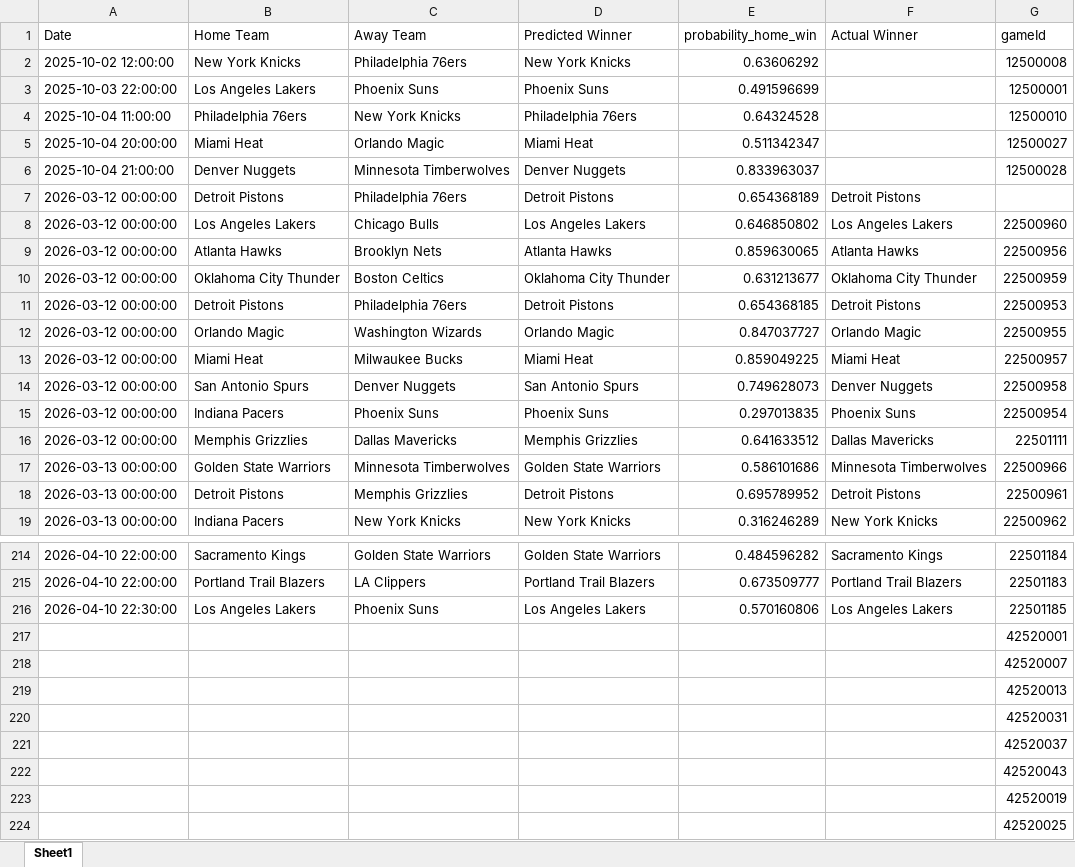
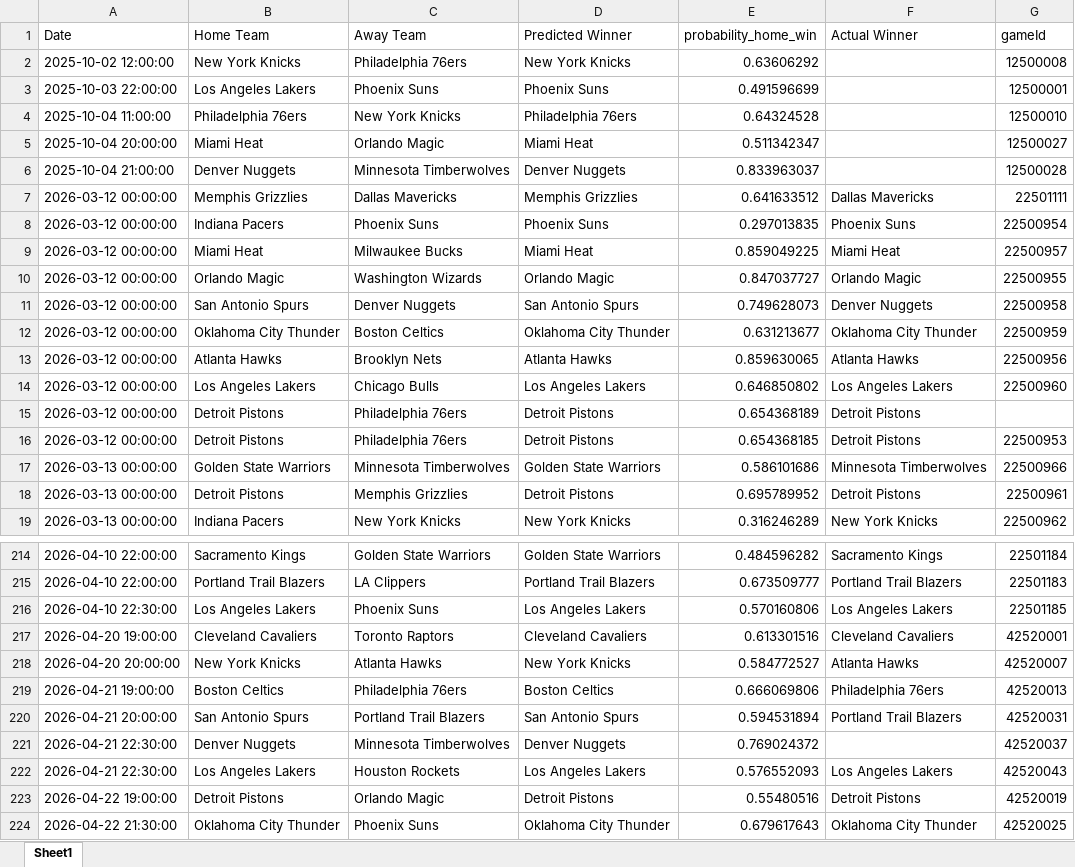
Before and after one commit to mgilzapa/NBA_predicts, an Excel workbook: output/all_predictions.xlsx, sheet Sheet1, drawn as a sheet; only a part is shown, gaps mark what is left out; values as stored, in another font and other column widths than the file's, no cell formats; removed rows and columns are numbered as before the commit, all else as after; the diff covers the shown part only; the diff names each change by its address in the sheet, - before the commit and + after, or states it on an @@ line.

```diff
--- a/output/all_predictions.xlsx (sheet Sheet1)
+++ b/output/all_predictions.xlsx (sheet Sheet1)
@@ row 16 moved to row 7: 2026-03-12 00:00:00 @@
@@ row 15 moved to row 8: 2026-03-12 00:00:00 @@
@@ row 13 moved to row 9: 2026-03-12 00:00:00 @@
@@ row 12 moved to row 10: 2026-03-12 00:00:00 @@
@@ row 14 moved to row 11: 2026-03-12 00:00:00 @@
@@ row 10 moved to row 12: 2026-03-12 00:00:00 @@
@@ row 9 moved to row 13: 2026-03-12 00:00:00 @@
@@ row 8 moved to row 14: 2026-03-12 00:00:00 @@
-row 217:  |  |  |  |  |  | 42520001
-row 218:  |  |  |  |  |  | 42520007
-row 219:  |  |  |  |  |  | 42520013
-row 220:  |  |  |  |  |  | 42520031
-row 221:  |  |  |  |  |  | 42520037
-row 222:  |  |  |  |  |  | 42520043
-row 223:  |  |  |  |  |  | 42520019
-row 224:  |  |  |  |  |  | 42520025
+row 217: 2026-04-20 19:00:00 | Cleveland Cavaliers | Toronto Raptors | Cleveland Cavaliers | 0.613301516 | Cleveland Cavaliers | 42520001
+row 218: 2026-04-20 20:00:00 | New York Knicks | Atlanta Hawks | New York Knicks | 0.584772527 | Atlanta Hawks | 42520007
+row 219: 2026-04-21 19:00:00 | Boston Celtics | Philadelphia 76ers | Boston Celtics | 0.666069806 | Philadelphia 76ers | 42520013
+row 220: 2026-04-21 20:00:00 | San Antonio Spurs | Portland Trail Blazers | San Antonio Spurs | 0.594531894 | Portland Trail Blazers | 42520031
+row 221: 2026-04-21 22:30:00 | Denver Nuggets | Minnesota Timberwolves | Denver Nuggets | 0.769024372 |  | 42520037
+row 222: 2026-04-21 22:30:00 | Los Angeles Lakers | Houston Rockets | Los Angeles Lakers | 0.576552093 | Los Angeles Lakers | 42520043
+row 223: 2026-04-22 19:00:00 | Detroit Pistons | Orlando Magic | Detroit Pistons | 0.55480516 | Detroit Pistons | 42520019
+row 224: 2026-04-22 21:30:00 | Oklahoma City Thunder | Phoenix Suns | Oklahoma City Thunder | 0.679617643 | Oklahoma City Thunder | 42520025
```
Also changed, not shown: 18 moved rows elsewhere in this sheet, cell formats, output/predictions.xlsx, 7 other files.
